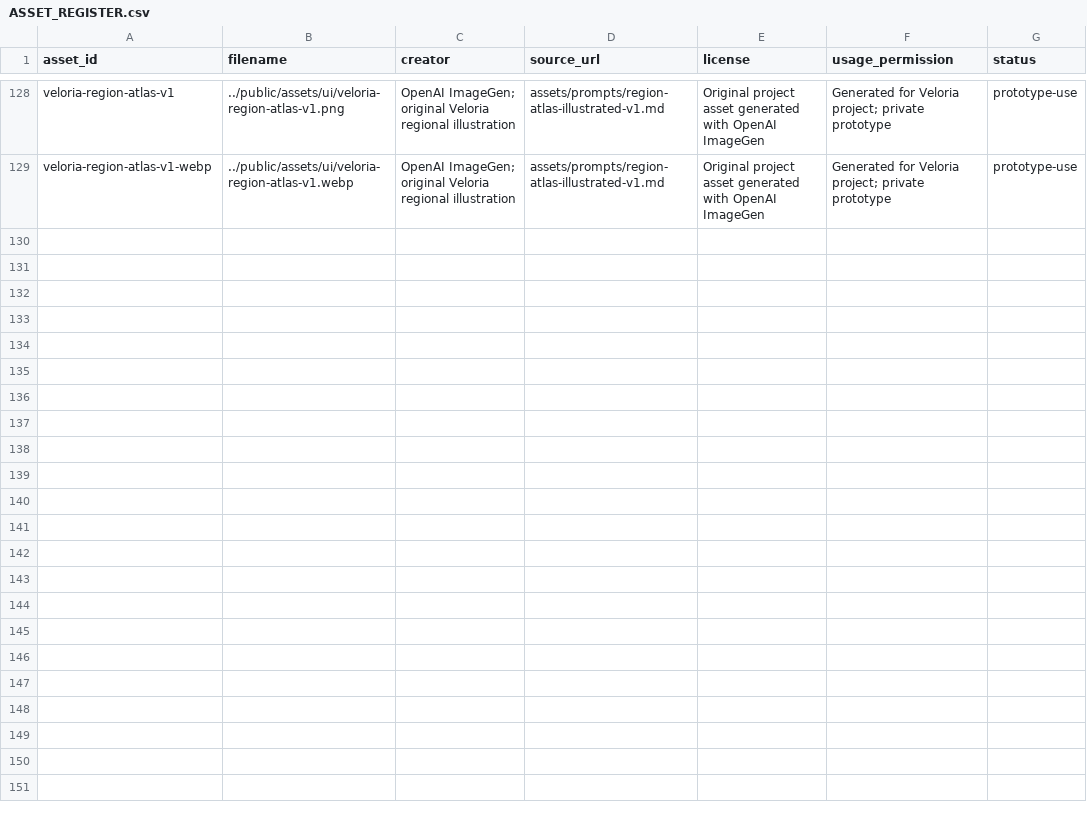
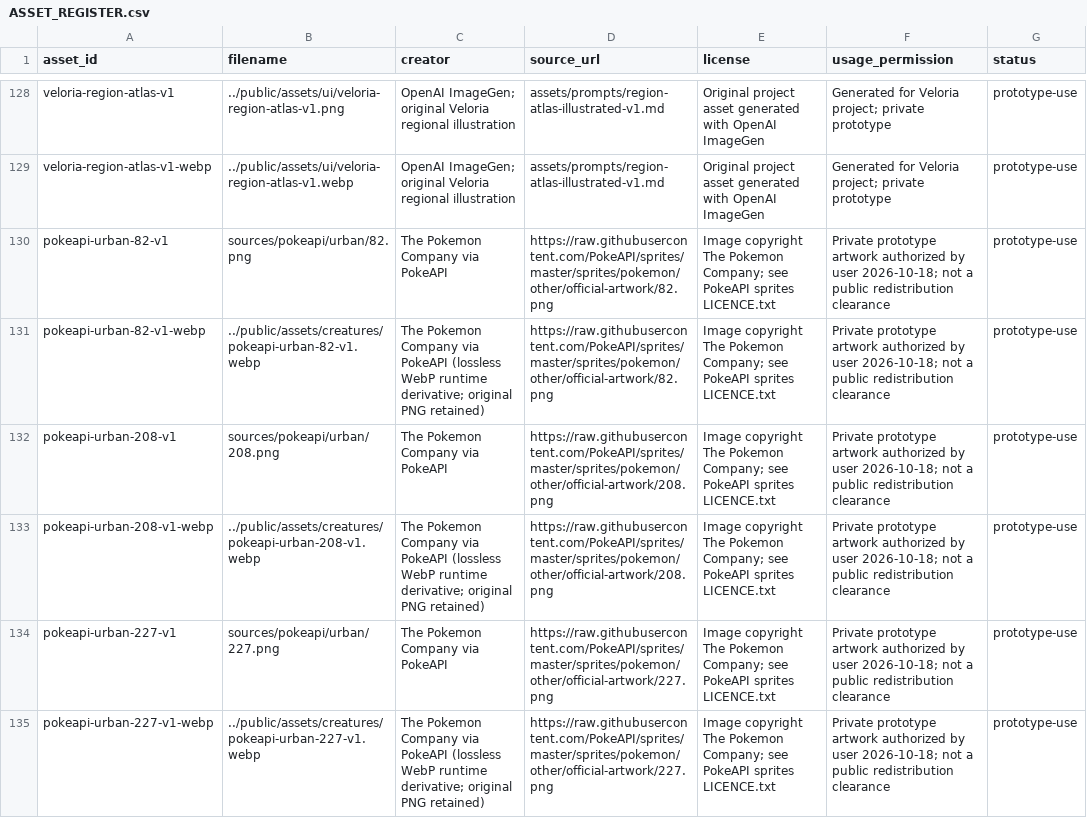
Before and after one commit to Jacoporusso/veloria, a CSV file: assets/ASSET_REGISTER.csv, drawn as a sheet; only a part is shown, gaps mark what is left out.

Commit message:
feat: prepare sourced Steel-type catalog for Ferraluce

```diff
--- a/assets/ASSET_REGISTER.csv
+++ b/assets/ASSET_REGISTER.csv
@@ -129 +129,7 @@ veloria-region-atlas-v1,../public/assets/ui/veloria-region-atlas-v1.png,OpenAI I
 veloria-region-atlas-v1-webp,../public/assets/ui/veloria-region-atlas-v1.webp,OpenAI ImageGen; original Veloria regional illustration,assets/prompts/region-atlas-illustrated-v1.md,Original project asset generated with OpenAI ImageGen,Generated for Veloria project; private prototype,prototype-use
+pokeapi-urban-82-v1,sources/pokeapi/urban/82.png,The Pokemon Company via PokeAPI,https://raw.githubusercontent.com/PokeAPI/sprites/master/sprites/pokemon/other/official-artwork/82.png,Image copyright The Pokemon Company; see PokeAPI sprites LICENCE.txt,Private prototype artwork authorized by user 2026-10-18; not a public redistribution clearance,prototype-use
+pokeapi-urban-82-v1-webp,../public/assets/creatures/pokeapi-urban-82-v1.webp,The Pokemon Company via PokeAPI (lossless WebP runtime derivative; original PNG retained),https://raw.githubusercontent.com/PokeAPI/sprites/master/sprites/pokemon/other/official-artwork/82.png,Image copyright The Pokemon Company; see PokeAPI sprites LICENCE.txt,Private prototype artwork authorized by user 2026-10-18; not a public redistribution clearance,prototype-use
+pokeapi-urban-208-v1,sources/pokeapi/urban/208.png,The Pokemon Company via PokeAPI,https://raw.githubusercontent.com/PokeAPI/sprites/master/sprites/pokemon/other/official-artwork/208.png,Image copyright The Pokemon Company; see PokeAPI sprites LICENCE.txt,Private prototype artwork authorized by user 2026-10-18; not a public redistribution clearance,prototype-use
+pokeapi-urban-208-v1-webp,../public/assets/creatures/pokeapi-urban-208-v1.webp,The Pokemon Company via PokeAPI (lossless WebP runtime derivative; original PNG retained),https://raw.githubusercontent.com/PokeAPI/sprites/master/sprites/pokemon/other/official-artwork/208.png,Image copyright The Pokemon Company; see PokeAPI sprites LICENCE.txt,Private prototype artwork authorized by user 2026-10-18; not a public redistribution clearance,prototype-use
+pokeapi-urban-227-v1,sources/pokeapi/urban/227.png,The Pokemon Company via PokeAPI,https://raw.githubusercontent.com/PokeAPI/sprites/master/sprites/pokemon/other/official-artwork/227.png,Image copyright The Pokemon Company; see PokeAPI sprites LICENCE.txt,Private prototype artwork authorized by user 2026-10-18; not a public redistribution clearance,prototype-use
+pokeapi-urban-227-v1-webp,../public/assets/creatures/pokeapi-urban-227-v1.webp,The Pokemon Company via PokeAPI (lossless WebP runtime derivative; original PNG retained),https://raw.githubusercontent.com/PokeAPI/sprites/master/sprites/pokemon/other/official-artwork/227.png,Image copyright The Pokemon Company; see PokeAPI sprites LICENCE.txt,Private prototype artwork authorized by user 2026-10-18; not a public redistribution clearance,prototype-use
```
Also changed, not shown: 34 other files.
